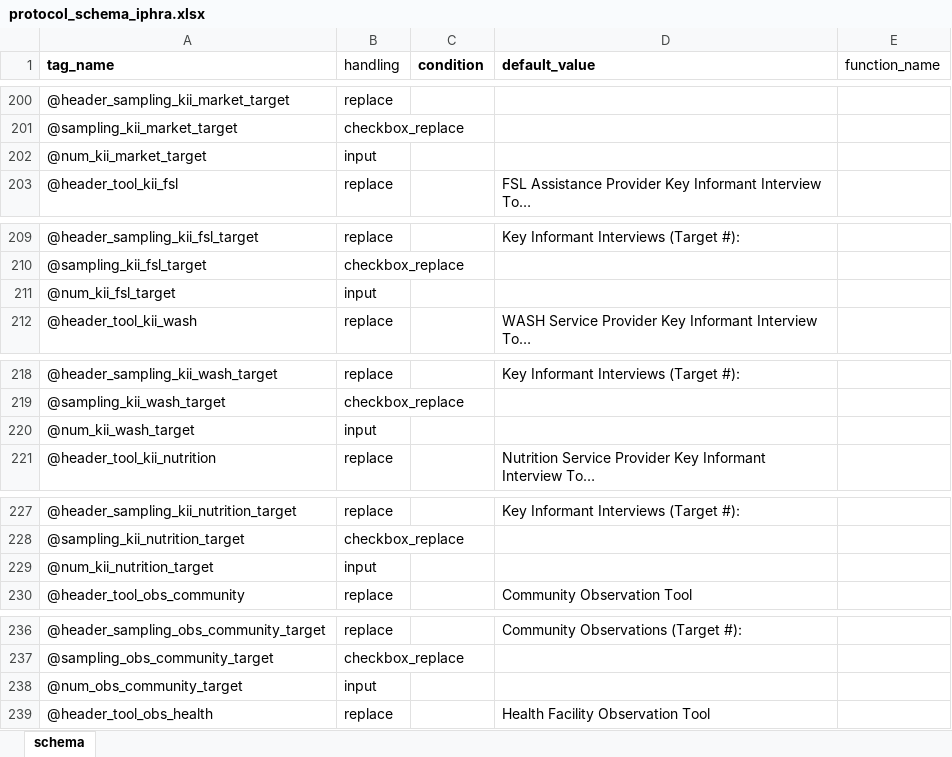
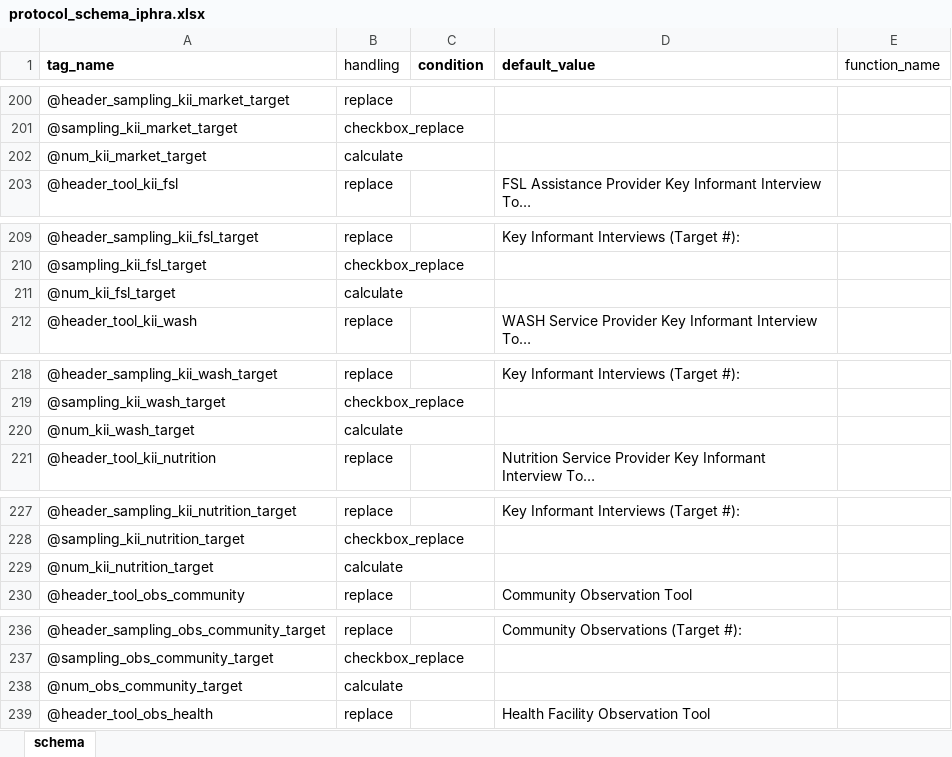
Before and after one commit to SaeedR1987/public_health_resources, an Excel workbook: inst/resources/protocol_schema_iphra.xlsx, sheet schema, drawn as a sheet; only a part is shown, gaps mark what is left out; long unchanged cells end in …; values as stored, in another font and other column widths than the file's, no borders; the diff covers the shown part only; the diff names each change by its address in the sheet, - before the commit and + after, or states it on an @@ line.

Commit message:
commit 09062026
revisions to protocol schema and iphra protocol word template

```diff
--- a/inst/resources/protocol_schema_iphra.xlsx (sheet schema)
+++ b/inst/resources/protocol_schema_iphra.xlsx (sheet schema)
-B202 (handling): input
+B202 (handling): calculate
-B211 (handling): input
+B211 (handling): calculate
-B220 (handling): input
+B220 (handling): calculate
-B229 (handling): input
+B229 (handling): calculate
-B238 (handling): input
+B238 (handling): calculate
```
Also changed, not shown: 28 added rows, 9 removed rows, 1 moved row and 7 edited cells elsewhere in this sheet, 4 other files.
